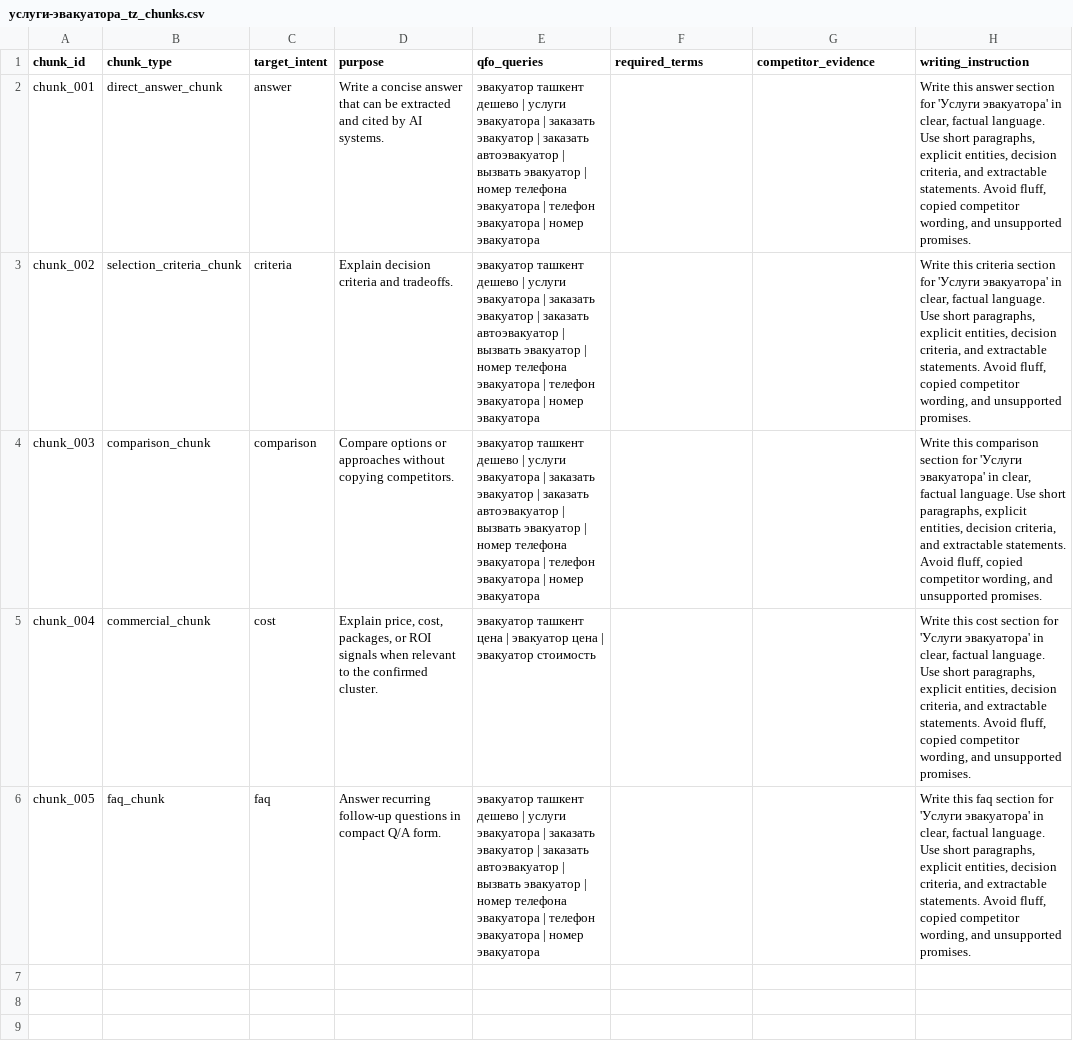
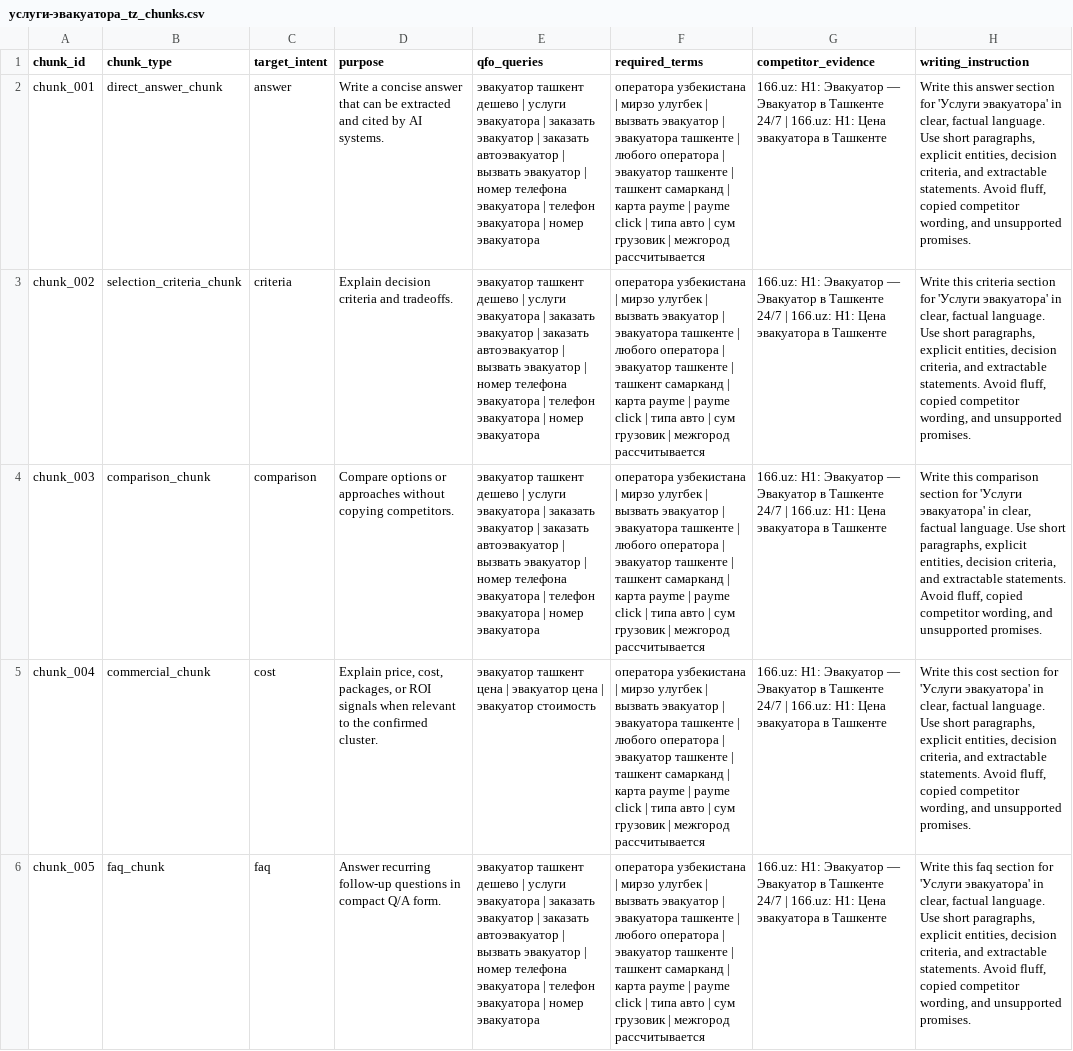
Before and after one commit to oybekergashev915-sys/Evakuator-, a CSV file: geo_agent/data/processed/услуги-эвакуатора_tz_chunks.csv, drawn as a sheet; the diff names each change by its address in the sheet, - before the commit and + after, or states it on an @@ line.

```diff
--- a/geo_agent/data/processed/услуги-эвакуатора_tz_chunks.csv
+++ b/geo_agent/data/processed/услуги-эвакуатора_tz_chunks.csv
-F2:F6 (required_terms): (empty)
+F2:F6 (required_terms): оператора узбекистана | мирзо улугбек | вызвать эвакуатор | эвакуатора ташкенте | любого оператора | эвакуатор ташкенте | ташкент самарканд | карта payme | payme click | типа авто | сум грузовик | межгород рассчитывается
-G2:G6 (competitor_evidence): (empty)
+G2:G6 (competitor_evidence): 166.uz: H1: Эвакуатор — Эвакуатор в Ташкенте 24/7 | 166.uz: H1: Цена эвакуатора в Ташкенте
```
Also changed, not shown: geo_agent/data/processed/услуги-эвакуатора_tz_competitors.csv, geo_agent/data/processed/услуги-эвакуатора_tz_content_quality.csv, 14 other files.
